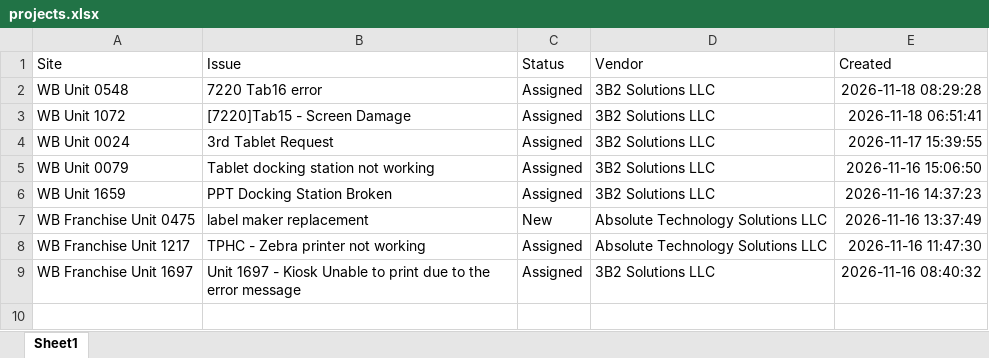
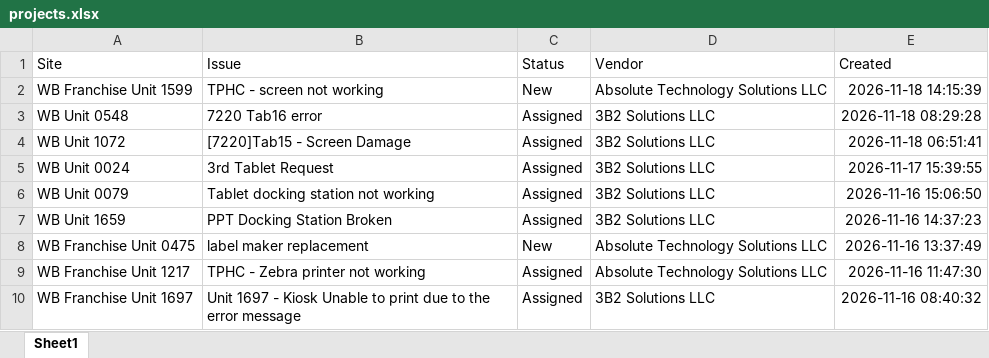
Before and after one commit to lcee210/tech-depot-hud, an Excel workbook: projects.xlsx, sheet Sheet1, drawn as a sheet; values as stored, in another font and other column widths than the file's, no borders; the diff names each change by its address in the sheet, - before the commit and + after, or states it on an @@ line.

Commit message:
Auto-export: 2026-11-18 14:17

```diff
--- a/projects.xlsx (sheet Sheet1)
+++ b/projects.xlsx (sheet Sheet1)
+row 2: WB Franchise Unit 1599 | TPHC - screen not working | New | Absolute Technology Solutions LLC | 2026-11-18 14:15:39
```
